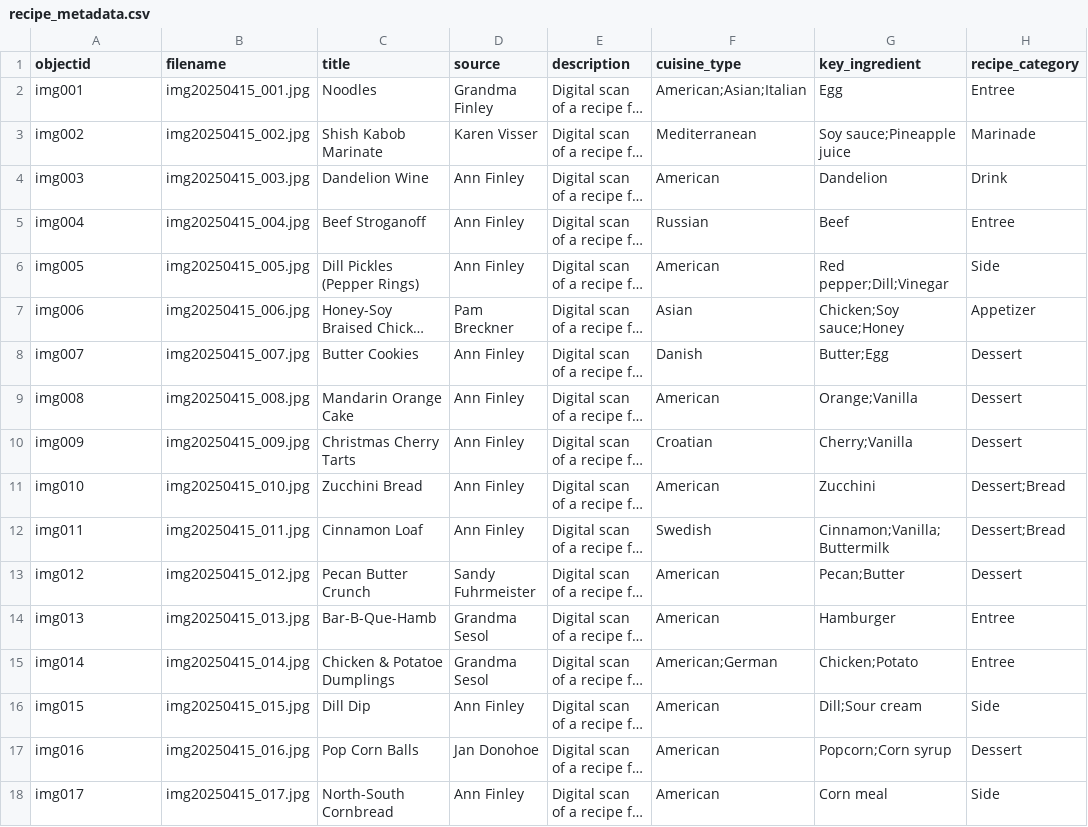
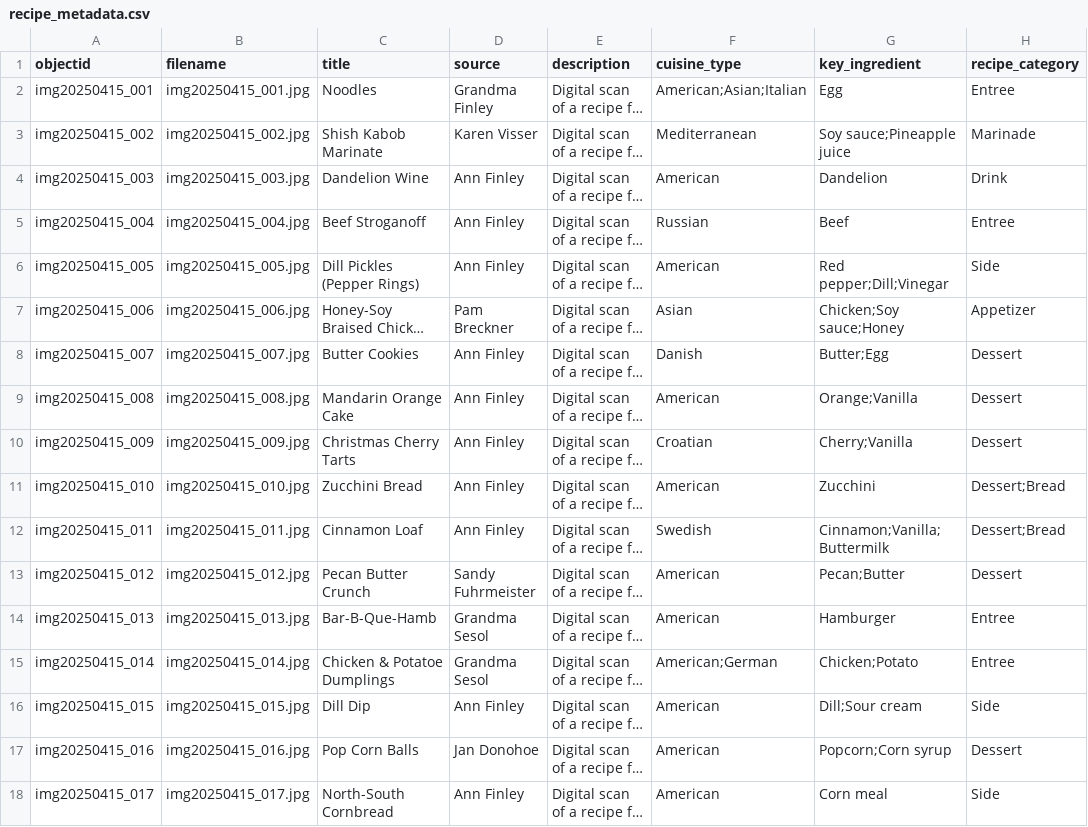
Before and after one commit to amanda-practice20/recipe-metadata, a CSV file: _data/recipe_metadata.csv, drawn as a sheet; only a part is shown; long unchanged cells end in …; the diff names each change by its address in the sheet, - before the commit and + after, or states it on an @@ line.

Commit message:
Update metadata file

```diff
--- a/_data/recipe_metadata.csv
+++ b/_data/recipe_metadata.csv
-A2 (objectid): img001
+A2 (objectid): img20250415_001
-A3 (objectid): img002
+A3 (objectid): img20250415_002
-A4 (objectid): img003
+A4 (objectid): img20250415_003
-A5 (objectid): img004
+A5 (objectid): img20250415_004
-A6 (objectid): img005
+A6 (objectid): img20250415_005
-A7 (objectid): img006
+A7 (objectid): img20250415_006
-A8 (objectid): img007
+A8 (objectid): img20250415_007
-A9 (objectid): img008
+A9 (objectid): img20250415_008
-A10 (objectid): img009
+A10 (objectid): img20250415_009
-A11 (objectid): img010
+A11 (objectid): img20250415_010
-A12 (objectid): img011
+A12 (objectid): img20250415_011
-A13 (objectid): img012
+A13 (objectid): img20250415_012
-A14 (objectid): img013
+A14 (objectid): img20250415_013
-A15 (objectid): img014
+A15 (objectid): img20250415_014
-A16 (objectid): img015
+A16 (objectid): img20250415_015
-A17 (objectid): img016
+A17 (objectid): img20250415_016
-A18 (objectid): img017
+A18 (objectid): img20250415_017
```
